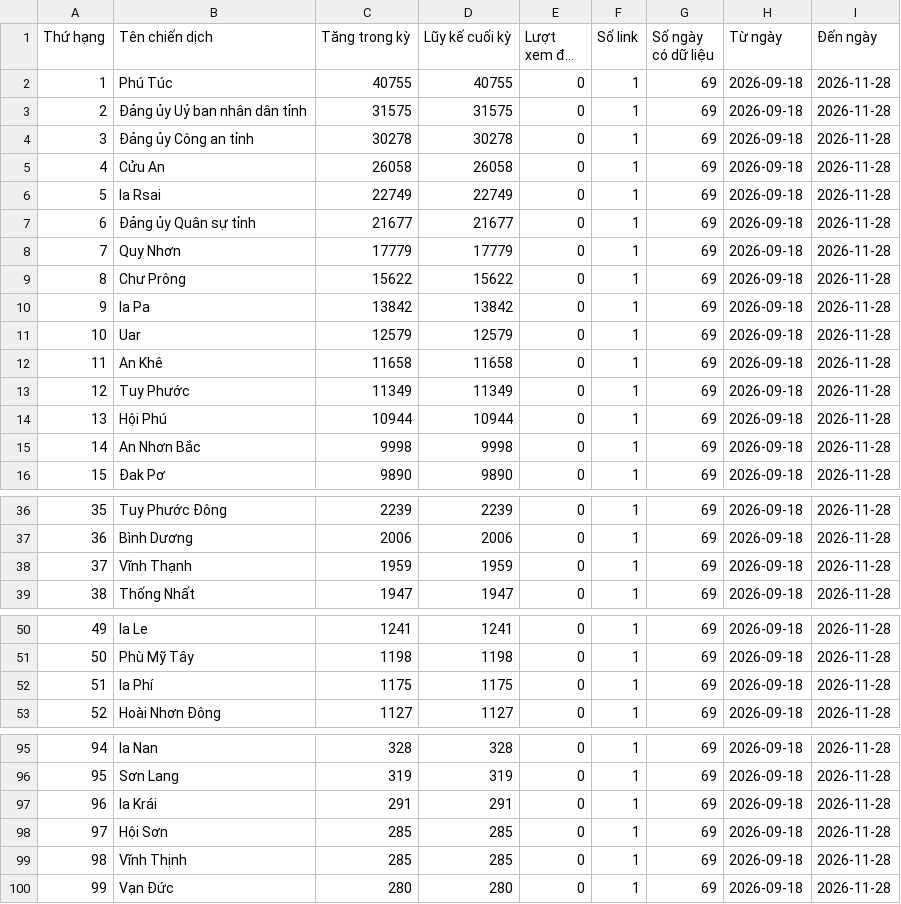
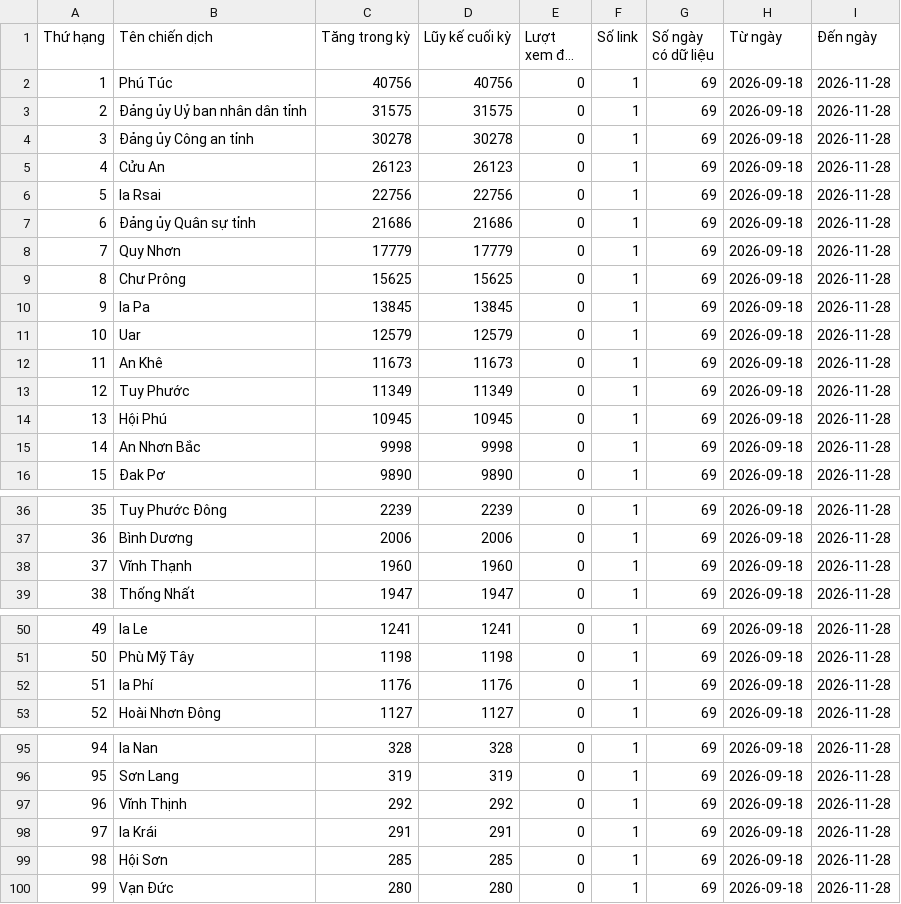
Before and after one commit to phuonglinh-ai/truyenthonggialai, a CSV file: data.csv, drawn as a sheet; only a part is shown, gaps mark what is left out; long unchanged cells end in …; the diff covers the shown part only; the diff names each change by its address in the sheet, - before the commit and + after, or states it on an @@ line.

Commit message:
Update data 2026-11-28 16:15

```diff
--- a/data.csv
+++ b/data.csv
-C2 (Tăng trong kỳ): 40755
+C2 (Tăng trong kỳ): 40756
-D2 (Lũy kế cuối kỳ): 40755
+D2 (Lũy kế cuối kỳ): 40756
-C5 (Tăng trong kỳ): 26058
+C5 (Tăng trong kỳ): 26123
-D5 (Lũy kế cuối kỳ): 26058
+D5 (Lũy kế cuối kỳ): 26123
-C6 (Tăng trong kỳ): 22749
+C6 (Tăng trong kỳ): 22756
-D6 (Lũy kế cuối kỳ): 22749
+D6 (Lũy kế cuối kỳ): 22756
-C7 (Tăng trong kỳ): 21677
+C7 (Tăng trong kỳ): 21686
-D7 (Lũy kế cuối kỳ): 21677
+D7 (Lũy kế cuối kỳ): 21686
-C9 (Tăng trong kỳ): 15622
+C9 (Tăng trong kỳ): 15625
-D9 (Lũy kế cuối kỳ): 15622
+D9 (Lũy kế cuối kỳ): 15625
-C10 (Tăng trong kỳ): 13842
+C10 (Tăng trong kỳ): 13845
-D10 (Lũy kế cuối kỳ): 13842
+D10 (Lũy kế cuối kỳ): 13845
-C12 (Tăng trong kỳ): 11658
+C12 (Tăng trong kỳ): 11673
-D12 (Lũy kế cuối kỳ): 11658
+D12 (Lũy kế cuối kỳ): 11673
-C14 (Tăng trong kỳ): 10944
+C14 (Tăng trong kỳ): 10945
-D14 (Lũy kế cuối kỳ): 10944
+D14 (Lũy kế cuối kỳ): 10945
-C38 (Tăng trong kỳ): 1959
+C38 (Tăng trong kỳ): 1960
-D38 (Lũy kế cuối kỳ): 1959
+D38 (Lũy kế cuối kỳ): 1960
-C52 (Tăng trong kỳ): 1175
+C52 (Tăng trong kỳ): 1176
-D52 (Lũy kế cuối kỳ): 1175
+D52 (Lũy kế cuối kỳ): 1176
-B97 (Tên chiến dịch): Ia Krái
+B97 (Tên chiến dịch): Vĩnh Thịnh
-C97 (Tăng trong kỳ): 291
+C97 (Tăng trong kỳ): 292
-D97 (Lũy kế cuối kỳ): 291
+D97 (Lũy kế cuối kỳ): 292
-B98 (Tên chiến dịch): Hội Sơn
+B98 (Tên chiến dịch): Ia Krái
-C98 (Tăng trong kỳ): 285
+C98 (Tăng trong kỳ): 291
-D98 (Lũy kế cuối kỳ): 285
+D98 (Lũy kế cuối kỳ): 291
-B99 (Tên chiến dịch): Vĩnh Thịnh
+B99 (Tên chiến dịch): Hội Sơn
```
Also changed, not shown: 8 edited cells elsewhere in this file.
